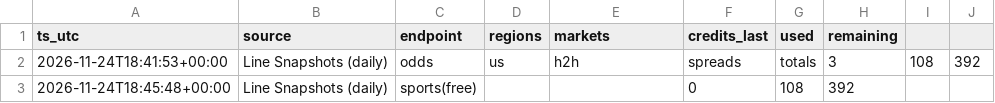
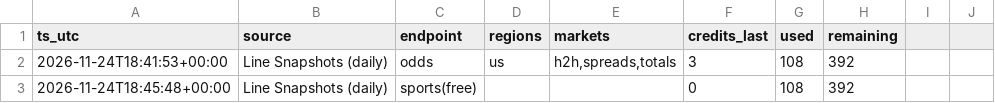
Before and after one commit to abwake55/CFB-26-Model, a CSV file: data/odds_api_usage/2026-11_line-snapshots-daily.csv, drawn as a sheet.

Commit message:
Ledger: per-game kickoff lock (a D-III/Tuesday kickoff no longer freezes the week); quote CSV fields in usage log

```diff
--- a/data/odds_api_usage/2026-11_line-snapshots-daily.csv
+++ b/data/odds_api_usage/2026-11_line-snapshots-daily.csv
@@ -1,3 +1,3 @@
 ts_utc,source,endpoint,regions,markets,credits_last,used,remaining
-2026-11-24T18:41:53+00:00,Line Snapshots (daily),odds,us,h2h,spreads,totals,3,108,392
+2026-11-24T18:41:53+00:00,Line Snapshots (daily),odds,us,"h2h,spreads,totals",3,108,392
 2026-11-24T18:45:48+00:00,Line Snapshots (daily),sports(free),,,0,108,392
```
Also changed, not shown: 4 other files.
